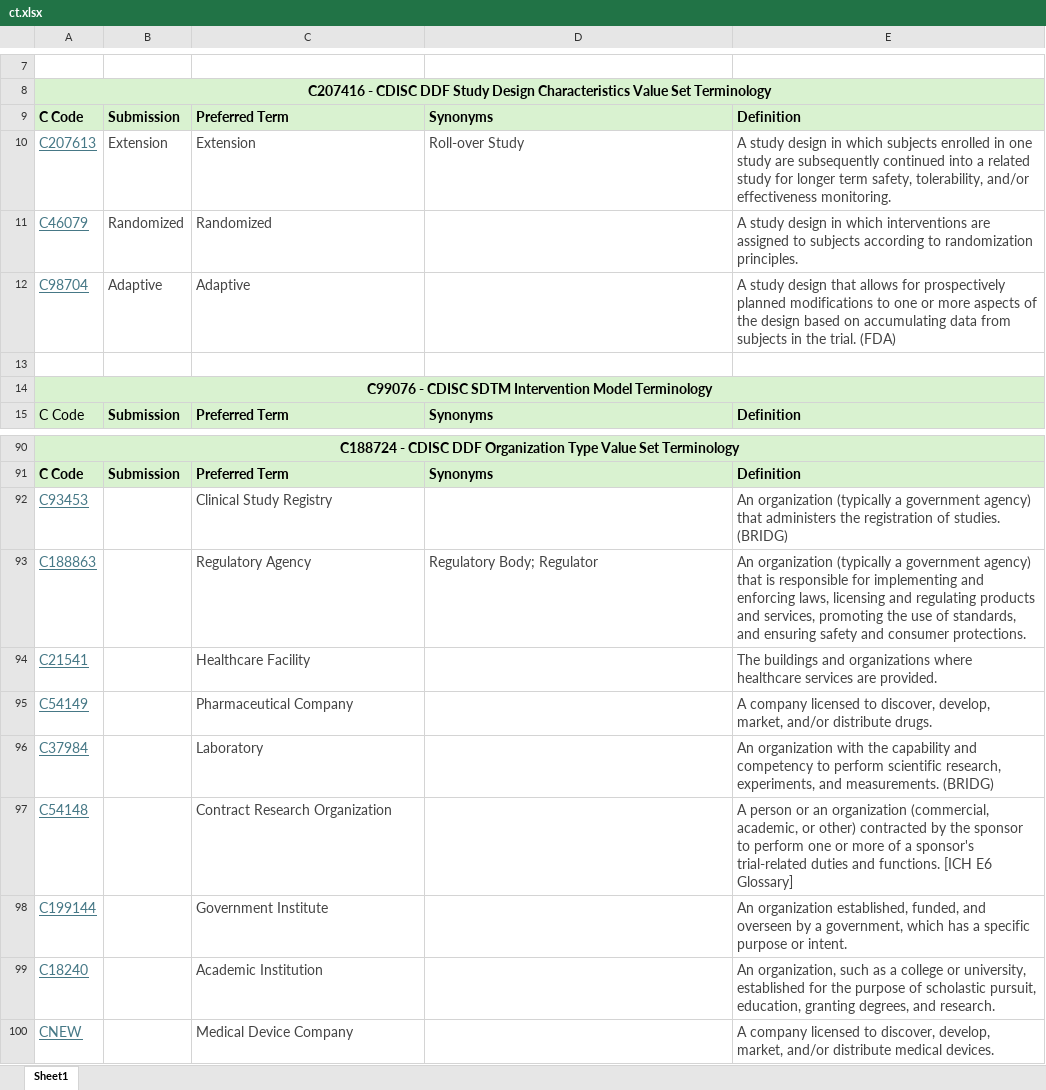
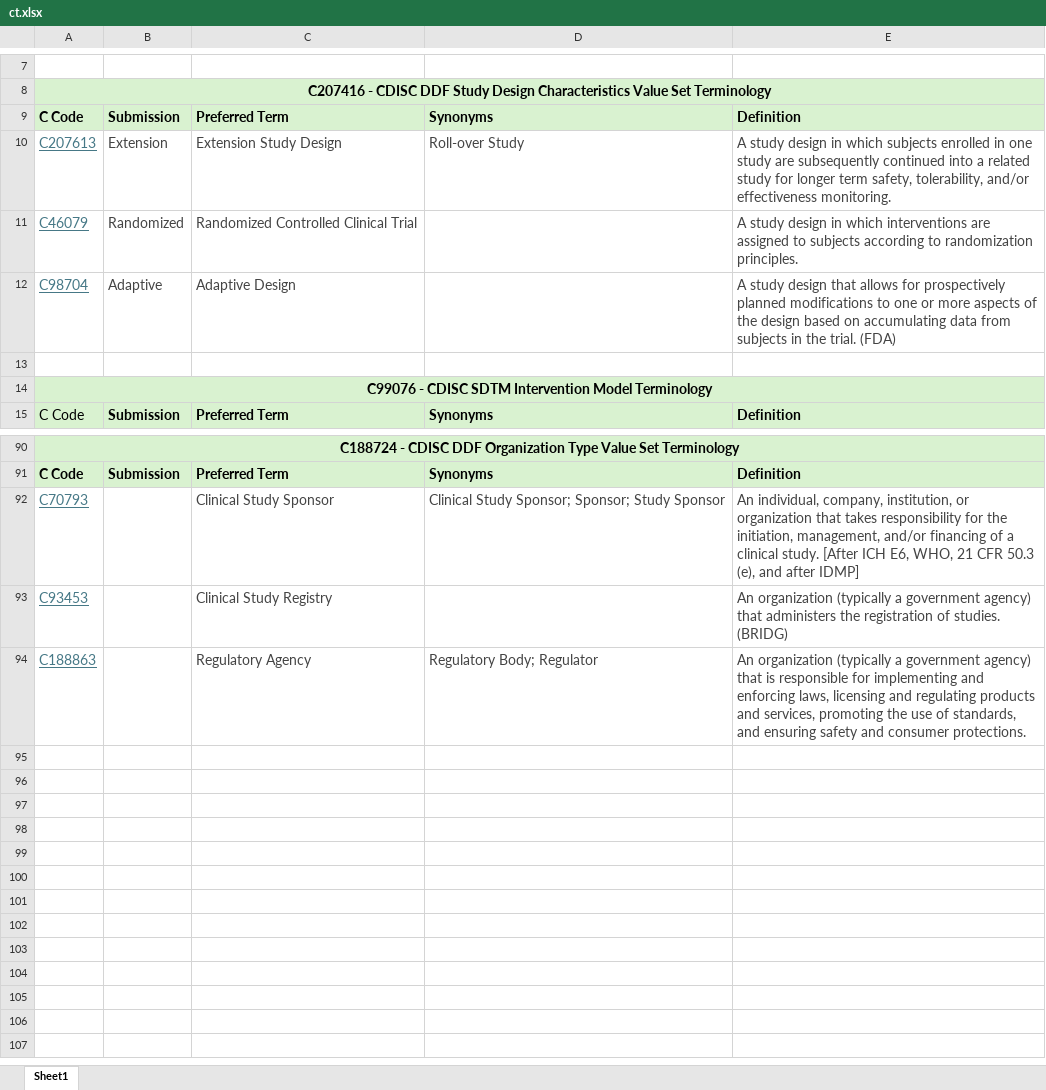
Before and after one commit to daveih/usdm_ct_infographic, an Excel workbook: ct.xlsx, sheet Sheet1, drawn as a sheet; only a part is shown, gaps mark what is left out; values as stored, in another font and other column widths than the file's, no borders; removed rows and columns are numbered as before the commit, all else as after; the diff names each change by its address in the sheet, - before the commit and + after, or states it on an @@ line.

```diff
--- a/ct.xlsx (sheet Sheet1)
+++ b/ct.xlsx (sheet Sheet1)
-C10: Extension
+C10: Extension Study Design
-C11: Randomized
+C11: Randomized Controlled Clinical Trial
-C12: Adaptive
+C12: Adaptive Design
+row 92: C70793 |  | Clinical Study Sponsor | Clinical Study Sponsor; Sponsor; Study Sponsor | An individual, company, institution, or organization that takes responsibility for the initiation, management, and/or financing of a clinical study. [After ICH E6, WHO, 21 CFR 50.3 (e), and after IDMP]
-row 94: C21541 |  | Healthcare Facility |  | The buildings and organizations where healthcare services are provided.
-row 95: C54149 |  | Pharmaceutical Company |  | A company licensed to discover, develop, market, and/or distribute drugs.
-row 96: C37984 |  | Laboratory |  | An organization with the capability and competency to perform scientific research, experiments, and measurements. (BRIDG)
-row 97: C54148 |  | Contract Research Organization |  | A person or an organization (commercial, academic, or other) contracted by the sponsor to perform one or more of a sponsor's trial-related duties and functions. [ICH E6 Glossary]
-row 98: C199144 |  | Government Institute |  | An organization established, funded, and overseen by a government, which has a specific purpose or intent.
-row 99: C18240 |  | Academic Institution |  | An organization, such as a college or university, established for the purpose of scholastic pursuit, education, granting degrees, and research.
-row 100: CNEW |  | Medical Device Company |  | A company licensed to discover, develop, market, and/or distribute medical devices.
```
Also changed, not shown: 2 other files.
